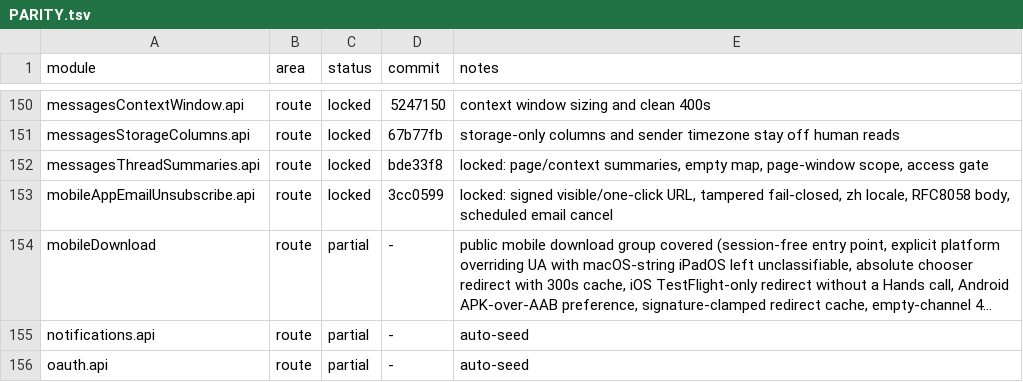
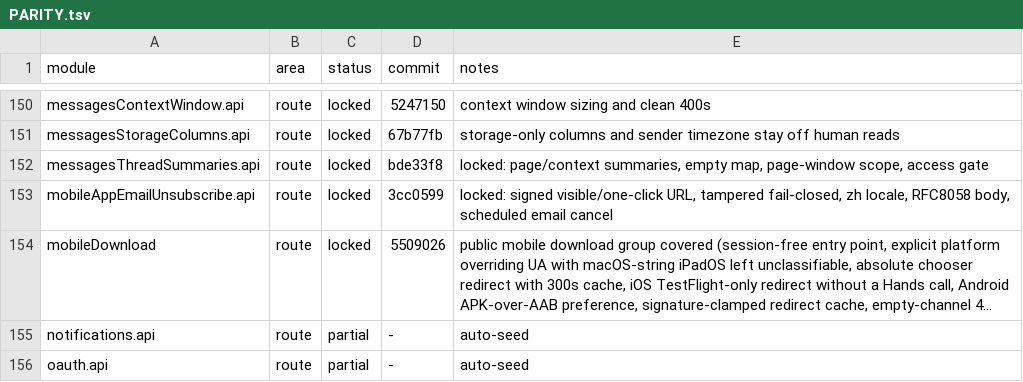
Before and after one commit to kevinzhow/raft-server-swift, a TSV file: docs/PARITY.tsv, drawn as a sheet; only a part is shown, gaps mark what is left out; long unchanged cells end in …; the diff names each change by its address in the sheet, - before the commit and + after, or states it on an @@ line.

Commit message:
Credit the mobile download module.

```diff
--- a/docs/PARITY.tsv
+++ b/docs/PARITY.tsv
-C154 (status): partial
+C154 (status): locked
-D154 (commit): -
+D154 (commit): 5509026
```
